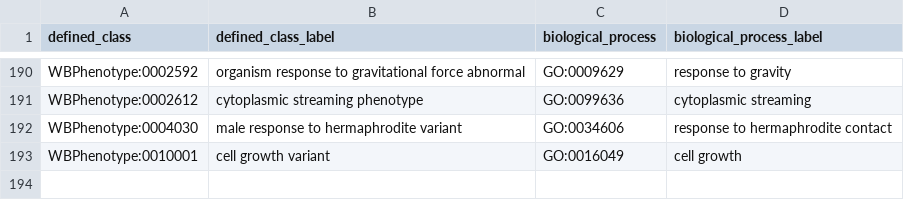
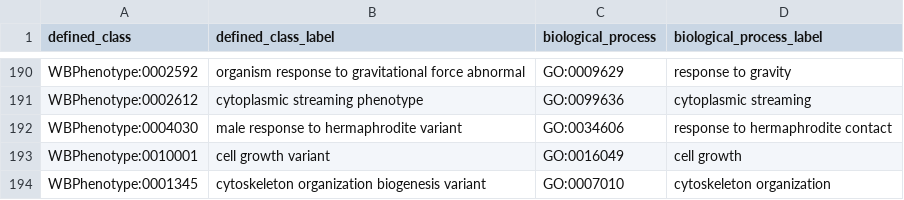
Before and after one commit to obophenotype/c-elegans-phenotype-ontology, a TSV file: src/patterns/data/default/abnormalBiologicalProcess.tsv, drawn as a sheet; only a part is shown, gaps mark what is left out.

Commit message:
Updated parentage and abnBioProc pattern entry

```diff
--- a/src/patterns/data/default/abnormalBiologicalProcess.tsv
+++ b/src/patterns/data/default/abnormalBiologicalProcess.tsv
@@ -193 +193,2 @@ WBPhenotype:0004030	male response to hermaphrodite variant	GO:0034606	response t
 WBPhenotype:0010001	cell growth variant	GO:0016049	cell growth
+WBPhenotype:0001345	cytoskeleton organization biogenesis variant	GO:0007010	cytoskeleton organization
```
Also changed, not shown: 4 other files.
